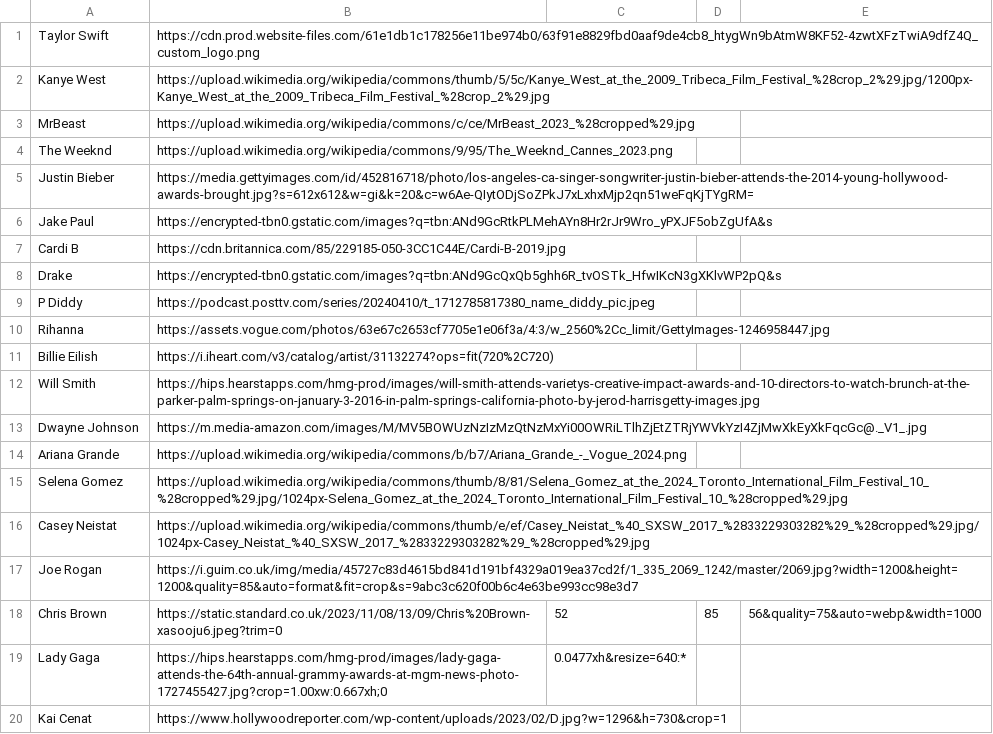
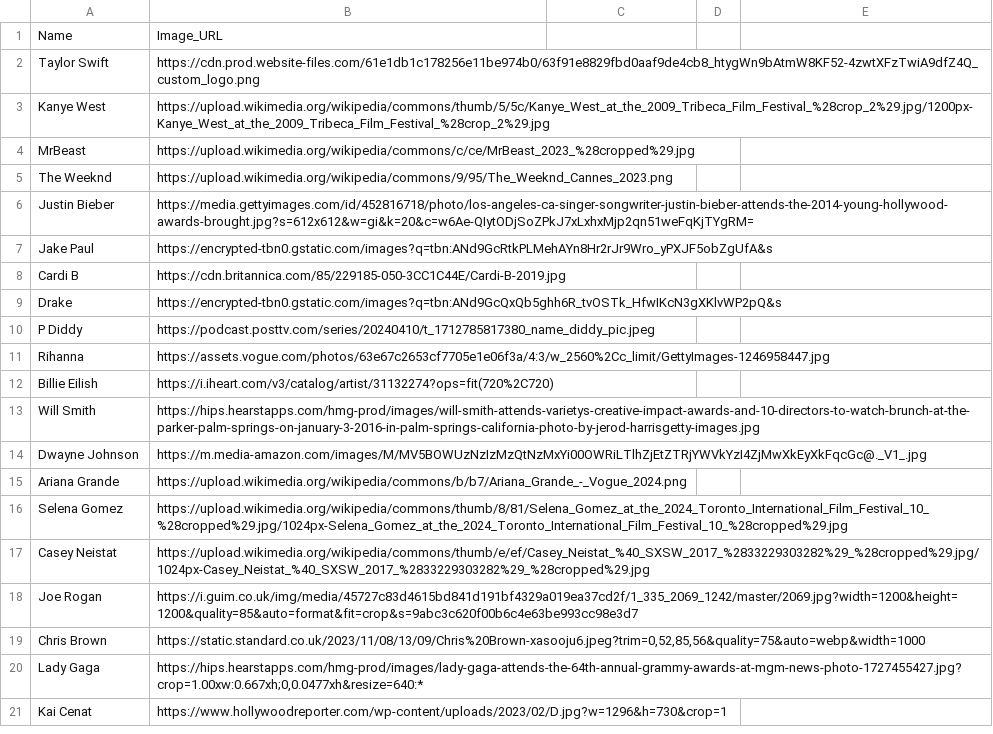
Before and after one commit to Kyrie21323/FinalProject, a CSV file: scraping/influencers.csv, drawn as a sheet.

Commit message:
adding influencers with .csv

```diff
--- a/scraping/influencers.csv
+++ b/scraping/influencers.csv
@@ -1 +1,2 @@
+Name,Image_URL
 Taylor Swift,https://cdn.prod.website-files.com/61e1db1c178256e11be974b0/63f91e8829fbd0aaf9de4cb8_htygWn9bAtmW8KF52-4zwtXFzTwiA9dfZ4Q_custom_logo.png
@@ -17,4 +18,4 @@ Casey Neistat,https://upload.wikimedia.org/wikipedia/commons/thumb/e/ef/Casey_Ne
 Joe Rogan,https://i.guim.co.uk/img/media/45727c83d4615bd841d191bf4329a019ea37cd2f/1_335_2069_1242/master/2069.jpg?width=1200&height=1200&quality=85&auto=format&fit=crop&s=9abc3c620f00b6c4e63be993cc98e3d7
-Chris Brown,https://static.standard.co.uk/2023/11/08/13/09/Chris%20Brown-xasooju6.jpeg?trim=0,52,85,56&quality=75&auto=webp&width=1000
-Lady Gaga,https://hips.hearstapps.com/hmg-prod/images/lady-gaga-attends-the-64th-annual-grammy-awards-at-mgm-news-photo-1727455427.jpg?crop=1.00xw:0.667xh;0,0.0477xh&resize=640:*
+Chris Brown,"https://static.standard.co.uk/2023/11/08/13/09/Chris%20Brown-xasooju6.jpeg?trim=0,52,85,56&quality=75&auto=webp&width=1000"
+Lady Gaga,"https://hips.hearstapps.com/hmg-prod/images/lady-gaga-attends-the-64th-annual-grammy-awards-at-mgm-news-photo-1727455427.jpg?crop=1.00xw:0.667xh;0,0.0477xh&resize=640:*"
 Kai Cenat,https://www.hollywoodreporter.com/wp-content/uploads/2023/02/D.jpg?w=1296&h=730&crop=1
```
Also changed, not shown: 1 other file.
